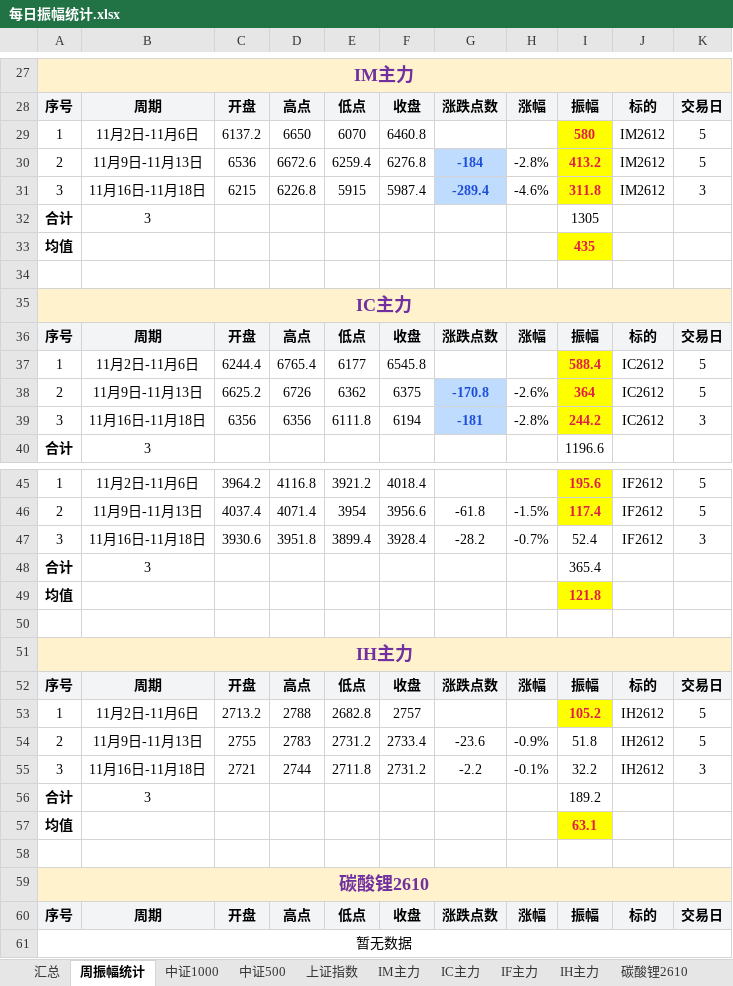
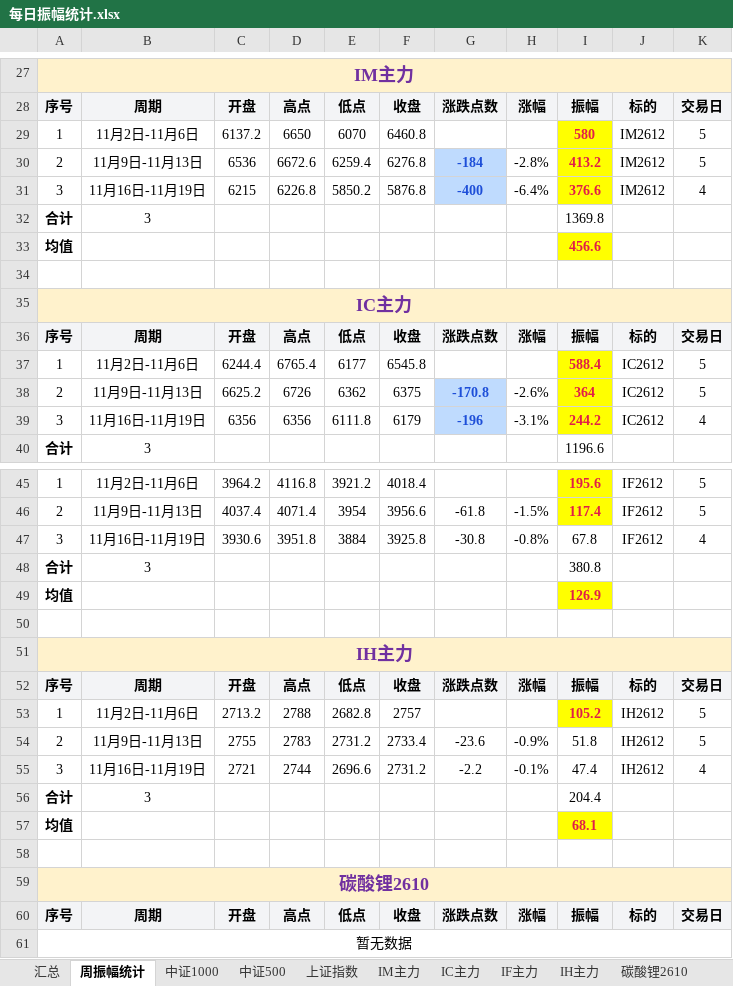
Before and after one commit to iputao-design/futures-amplitude-web, an Excel workbook: 每日振幅统计.xlsx, sheet 周振幅统计, drawn as a sheet; only a part is shown, gaps mark what is left out; values as stored, in another font and other column widths than the file's, no borders; the diff names each change by its address in the sheet, - before the commit and + after, or states it on an @@ line.

```diff
--- a/每日振幅统计.xlsx (sheet 周振幅统计)
+++ b/每日振幅统计.xlsx (sheet 周振幅统计)
-B31: 11月16日-11月18日
+B31: 11月16日-11月19日
-E31: 5915
+E31: 5850.2
-F31: 5987.4
+F31: 5876.8
-G31: -289.4
+G31: -400
-H31: -4.6%
+H31: -6.4%
-I31: 311.8
+I31: 376.6
-K31: 3
+K31: 4
-I32: 1305
+I32: 1369.8
-I33: 435
+I33: 456.6
-B39: 11月16日-11月18日
+B39: 11月16日-11月19日
-F39: 6194
+F39: 6179
-G39: -181
+G39: -196
-H39: -2.8%
+H39: -3.1%
-K39: 3
+K39: 4
-B47: 11月16日-11月18日
+B47: 11月16日-11月19日
-E47: 3899.4
+E47: 3884
-F47: 3928.4
+F47: 3925.8
-G47: -28.2
+G47: -30.8
-H47: -0.7%
+H47: -0.8%
-I47: 52.4
+I47: 67.8
-K47: 3
+K47: 4
-I48: 365.4
+I48: 380.8
-I49: 121.8
+I49: 126.9
-B55: 11月16日-11月18日
+B55: 11月16日-11月19日
-E55: 2711.8
+E55: 2696.6
-I55: 32.2
+I55: 47.4
-K55: 3
+K55: 4
-I56: 189.2
+I56: 204.4
-I57: 63.1
+I57: 68.1
```
Also changed, not shown: sheet 汇总, sheet IH主力, sheet IM主力, sheet IF主力, sheet IC主力, 每日振幅统计_2026.xlsx, 5 other files.
